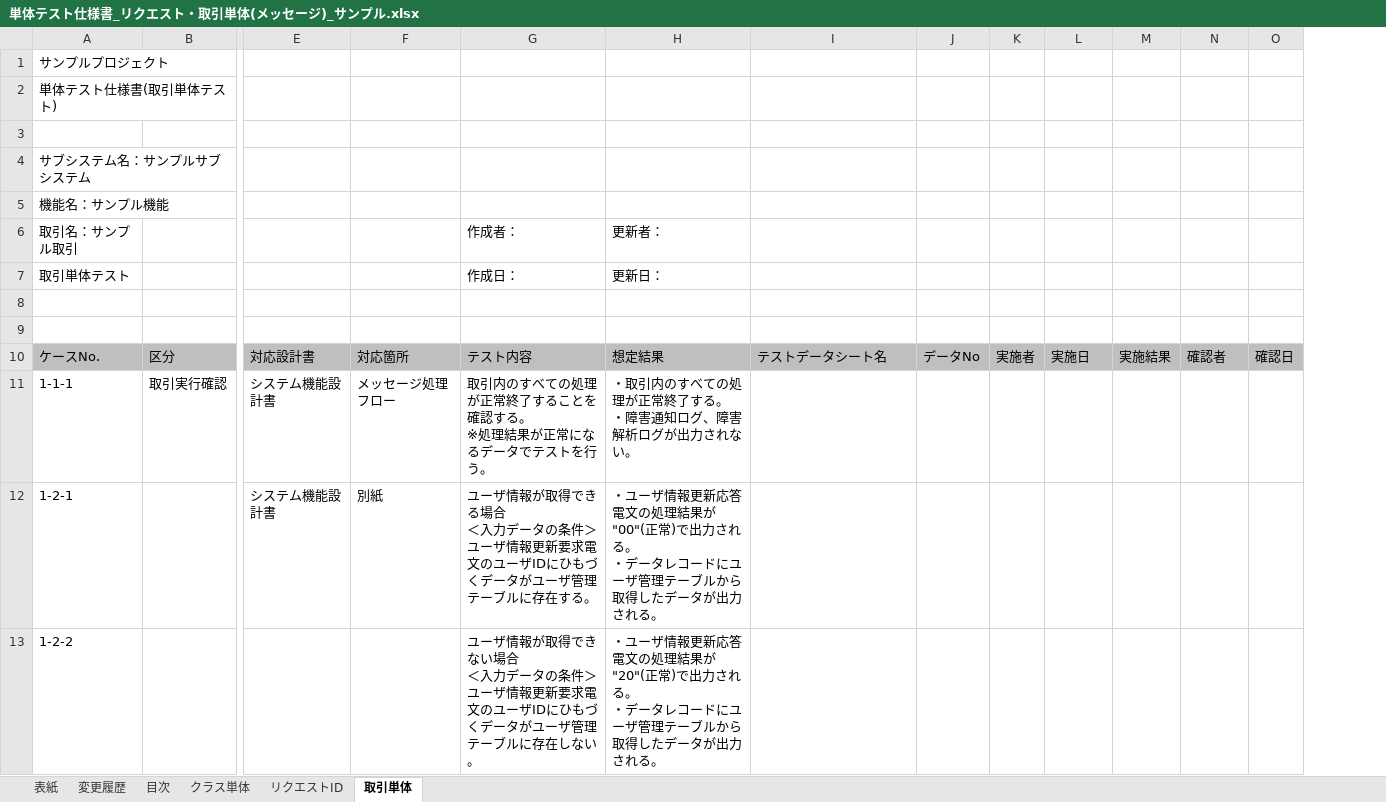
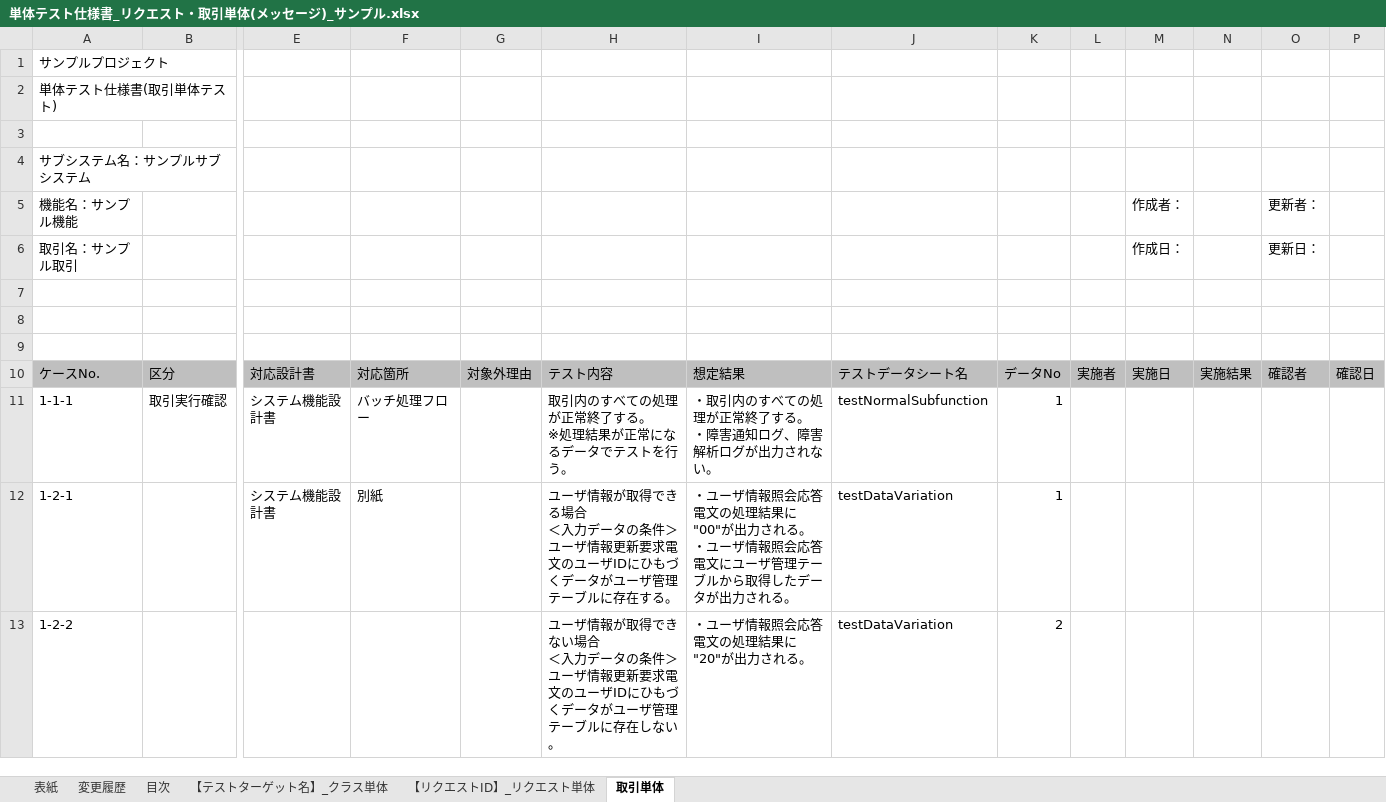
Before and after one commit to nablarch-development-standards/nablarch-development-standards, an Excel workbook: 030_設計ドキュメント/020_サンプル/110_テスト仕様書/単体テスト仕様書_リクエスト・取引単体(メッセージ)_サンプル.xlsx, sheet 取引単体, drawn as a sheet; only a part is shown, gaps mark what is left out; values as stored, in another font and other column widths than the file's, no borders; charts and pictures not drawn; removed rows and columns are numbered as before the commit, all else as after; rows hold the shown columns only; ↵ is a line break in a cell; the diff names each change by its address in the sheet, - before the commit and + after, or states it on an @@ line.

Commit message:
テスト仕様書（メッセージ）サンプルをテスト標準に合わせて修正 (#29)
* テスト仕様書（画面）サンプルを修正中

* テスト標準の取引単体テスト観点にテスト観点カタログと重複していた部分があったため削除

* テスト仕様書（画面）サンプルをテスト標準に合わせて修正

* テスト仕様書（画面）サンプルのレビュー指摘に対応。一部記述を見直し。

* テスト仕様書（画面）サンプルのテスト内容欄の文書をNTF実行を考慮して見直し

* テスト仕様書（画面）サンプルのレビュー指摘をテスト仕様書（バッチ）サンプルにも反映

* テスト仕様書（画面）サンプルのレビュー指摘に対応

* テスト仕様書（画面、バッチ）サンプルのグレーアウト範囲を修正

* テスト仕様書（画面・バッチ）のレビュー指摘に対応

* テスト仕様書（メッセージング）サンプルを修正中

* テスト仕様書（メッセージ）サンプルをテスト標準に合わせて修正

Co-authored-by: hijiri.shinya <hijiri.shinya@tis.co.jp>

```diff
--- a/030_設計ドキュメント/020_サンプル/110_テスト仕様書/単体テスト仕様書_リクエスト・取引単体(メッセージ)_サンプル.xlsx (sheet 取引単体)
+++ b/030_設計ドキュメント/020_サンプル/110_テスト仕様書/単体テスト仕様書_リクエスト・取引単体(メッセージ)_サンプル.xlsx (sheet 取引単体)
-sheet tab: クラス単体
-sheet tab: リクエストID
+sheet tab: 【テストターゲット名】_クラス単体
+sheet tab: 【リクエストID】_リクエスト単体
+column G, row 10: 対象外理由
-M5: (empty)
+M5: 作成者：
-O5: (empty)
+O5: 更新者：
-row 6: 取引名：サンプル取引 |  |  |  | 作成者： | 更新者：
+row 6: 取引名：サンプル取引 |  |  |  |  |  |  |  |  |  | 作成日： |  | 更新日：
-row 7: 取引単体テスト |  |  |  | 作成日： | 更新日：
+row 7: (empty)
-F11: メッセージ処理フロー
+F11: バッチ処理フロー
-H11: 取引内のすべての処理が正常終了することを確認する。 ↵ ※処理結果が正常になるデータでテストを行う。
+H11: 取引内のすべての処理が正常終了する。 ↵ ※処理結果が正常になるデータでテストを行う。
-J11: (empty)
+J11: testNormalSubfunction
-K11:K12: (empty)
+K11:K12: 1
-I12: …ーザ情報更新応答電文の処理結果が"00"(正常)で出力される。 ↵ ・データレコードにユーザ…
+I12: …ーザ情報照会応答電文の処理結果に"00"が出力される。 ↵ ・ユーザ情報照会応答電文にユーザ…
-J12:J13: (empty)
+J12:J13: testDataVariation
-I13: …ーザ情報更新応答電文の処理結果が"20"(正常)で出力される。 ↵ ・データレコードにユーザ管理テーブルから取得したデータが出力さ…
+I13: …ーザ情報照会応答電文の処理結果に"20"が出力さ…
-K13: (empty)
+K13: 2
```
Also changed, not shown: sheet 変更履歴, sheet 表紙, sheet 目次, charts or pictures.
